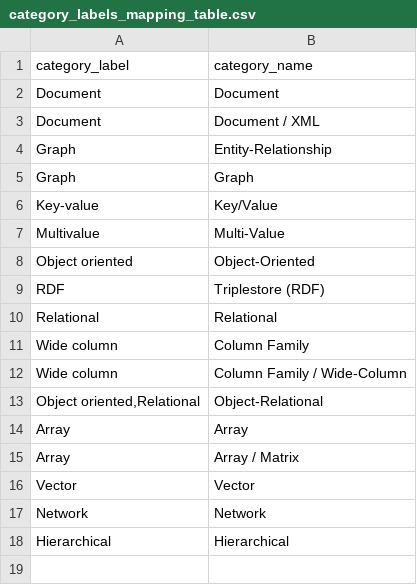
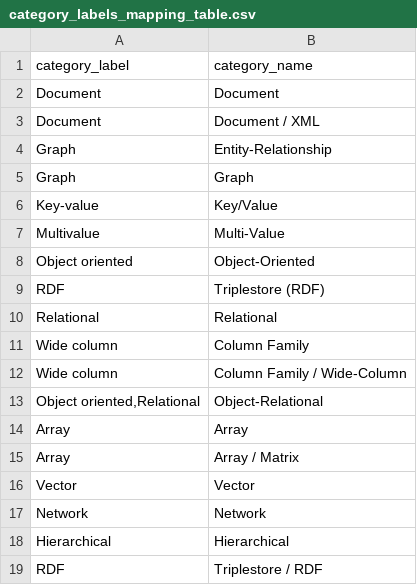
Before and after one commit to birdflyi/dbdbio_OSDB_info_crawling, a CSV file: data/existing_tagging_info/category_labels_mapping_table.csv, drawn as a sheet; the diff names each change by its address in the sheet, - before the commit and + after, or states it on an @@ line.

Commit message:
Update Data and Add category_labels_mapping item: Update crawled data and manulabeled data for 202311; Add new category "Triplestore / RDF" renamed from "Triplestore (RDF)" into category_labels_mapping_table.csv.

```diff
--- a/data/existing_tagging_info/category_labels_mapping_table.csv
+++ b/data/existing_tagging_info/category_labels_mapping_table.csv
+row 19: RDF | Triplestore / RDF
```
Also changed, not shown: 5 other files.
